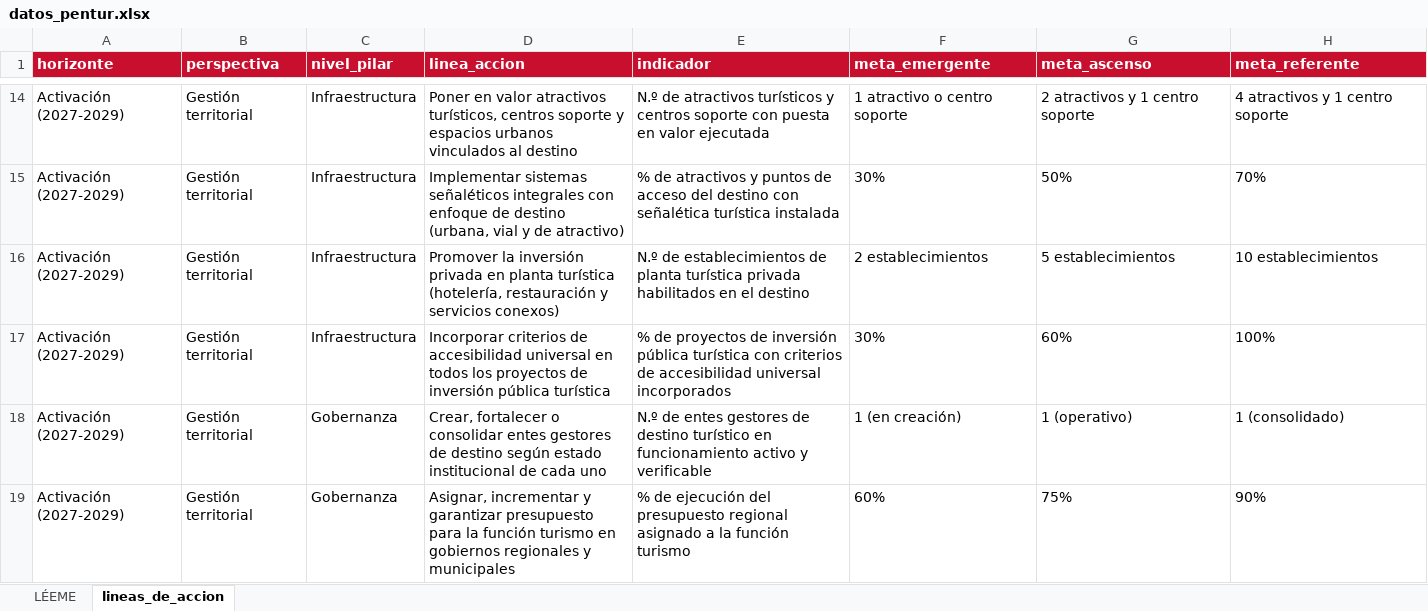
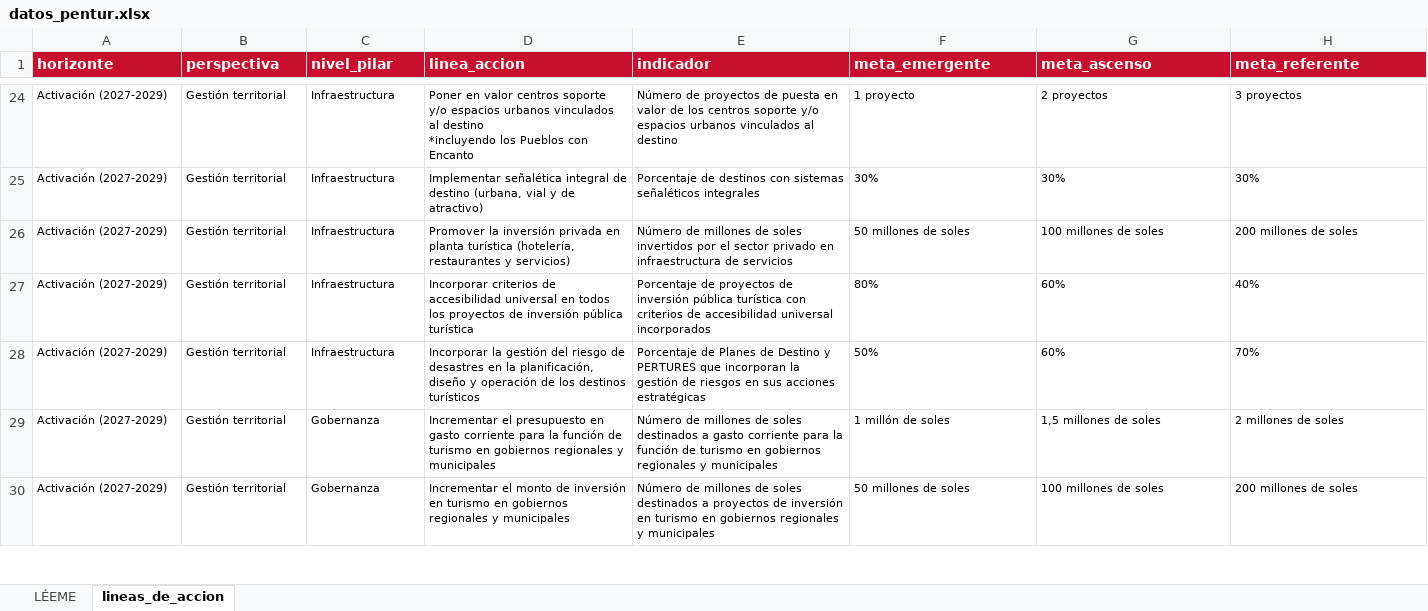
Before and after one commit to MarioQuitero2026/Pentur, an Excel workbook: datos_pentur.xlsx, sheet lineas_de_accion, drawn as a sheet; only a part is shown, gaps mark what is left out; values as stored, in another font and other column widths than the file's, no borders; addresses are those after the commit; ↵ is a line break in a cell; the diff covers the shown part only; the diff names each change by its address in the sheet, - before the commit and + after, or states it on an @@ line.

```diff
--- a/datos_pentur.xlsx (sheet lineas_de_accion)
+++ b/datos_pentur.xlsx (sheet lineas_de_accion)
@@ A24:H27 text size: smaller @@
-D24 (linea_accion): …en valor atractivos turísticos, centros soporte y espacios urbanos vinculados al destino
+D24 (linea_accion): …en valor centros soporte y/o espacios urbanos vinculados al destino ↵ *incluyendo los Pueblos con Encanto
-E24 (indicador): N.º de atractivos turísticos y centros soporte con puesta en valor ejecutada
+E24 (indicador): Número de proyectos de puesta en valor de los centros soporte y/o espacios urbanos vinculados al destino
-F24 (meta_emergente): 1 atractivo o centro soporte
+F24 (meta_emergente): 1 proyecto
-G24 (meta_ascenso): 2 atractivos y 1 centro soporte
+G24 (meta_ascenso): 2 proyectos
-H24 (meta_referente): 4 atractivos y 1 centro soporte
+H24 (meta_referente): 3 proyectos
-D25 (linea_accion): Implementar sistemas señaléticos integrales con enfoque de destino…
+D25 (linea_accion): Implementar señalética integral de destino…
-E25 (indicador): % de atractivos y puntos de acceso del destino con señalética turística instalada
+E25 (indicador): Porcentaje de destinos con sistemas señaléticos integrales
-G25 (meta_ascenso): 50%
+G25 (meta_ascenso): 30%
-H25 (meta_referente): 70%
+H25 (meta_referente): 30%
-D26 (linea_accion): …turística (hotelería, restauración y servicios conexos)
+D26 (linea_accion): …turística (hotelería, restaurantes y servicios)
-E26 (indicador): N.º de establecimientos de planta turística privada habilitados en el destino
+E26 (indicador): Número de millones de soles invertidos por el sector privado en infraestructura de servicios
-F26 (meta_emergente): 2 establecimientos
+F26 (meta_emergente): 50 millones de soles
-G26 (meta_ascenso): 5 establecimientos
+G26 (meta_ascenso): 100 millones de soles
-H26 (meta_referente): 10 establecimientos
+H26 (meta_referente): 200 millones de soles
-E27 (indicador): % de proyectos…
+E27 (indicador): Porcentaje de proyectos…
-F27 (meta_emergente): 30%
+F27 (meta_emergente): 80%
-H27 (meta_referente): 100%
+H27 (meta_referente): 40%
+row 28: Activación (2027-2029) | Gestión territorial | Infraestructura | Incorporar la gestión del riesgo de desastres en la planificación, diseño y operación de los destinos turísticos | Porcentaje de Planes de Destino y PERTURES que incorporan la gestión de riesgos en sus acciones estratégicas | 50% | 60% | 70%
@@ A29:H30 text size: smaller @@
-D29 (linea_accion): Crear, fortalecer o consolidar entes gestores de destino según estado institucional de cada uno
+D29 (linea_accion): Incrementar el presupuesto en gasto corriente para la función de turismo en gobiernos regionales y municipales
-E29 (indicador): N.º de entes gestores de destino turístico en funcionamiento activo y verificable
+E29 (indicador): Número de millones de soles destinados a gasto corriente para la función de turismo en gobiernos regionales y municipales
-F29 (meta_emergente): 1 (en creación)
+F29 (meta_emergente): 1 millón de soles
-G29 (meta_ascenso): 1 (operativo)
+G29 (meta_ascenso): 1,5 millones de soles
-H29 (meta_referente): 1 (consolidado)
+H29 (meta_referente): 2 millones de soles
-D30 (linea_accion): Asignar, incrementar y garantizar presupuesto para la función turismo en…
+D30 (linea_accion): Incrementar el monto de inversión en turismo en…
-E30 (indicador): % de ejecución del presupuesto regional asignado a la función turismo
+E30 (indicador): Número de millones de soles destinados a proyectos de inversión en turismo en gobiernos regionales y municipales
-F30 (meta_emergente): 60%
+F30 (meta_emergente): 50 millones de soles
-G30 (meta_ascenso): 75%
+G30 (meta_ascenso): 100 millones de soles
-H30 (meta_referente): 90%
+H30 (meta_referente): 200 millones de soles
```
Also changed, not shown: other rows of this sheet.
